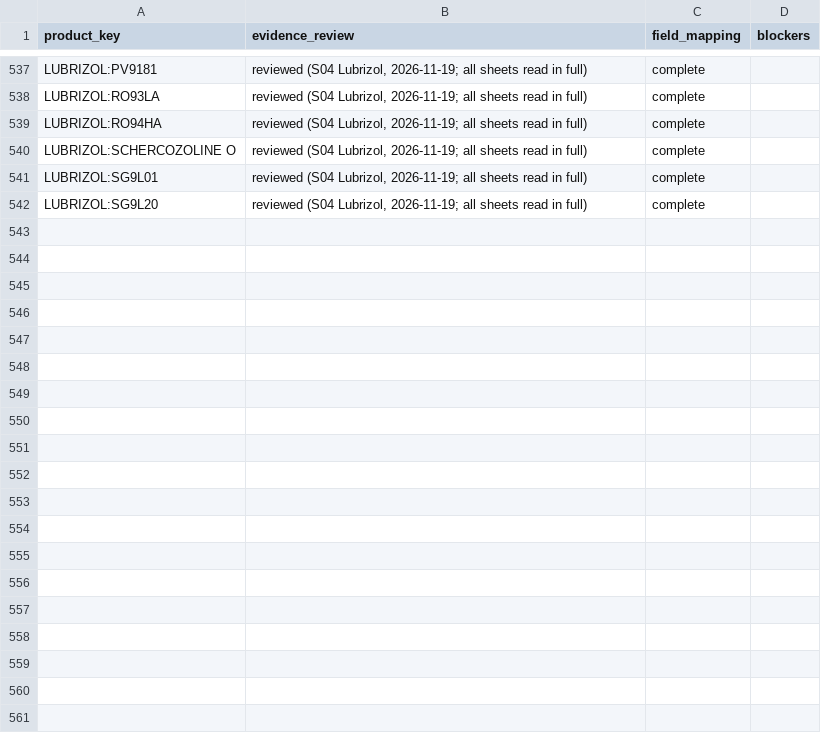
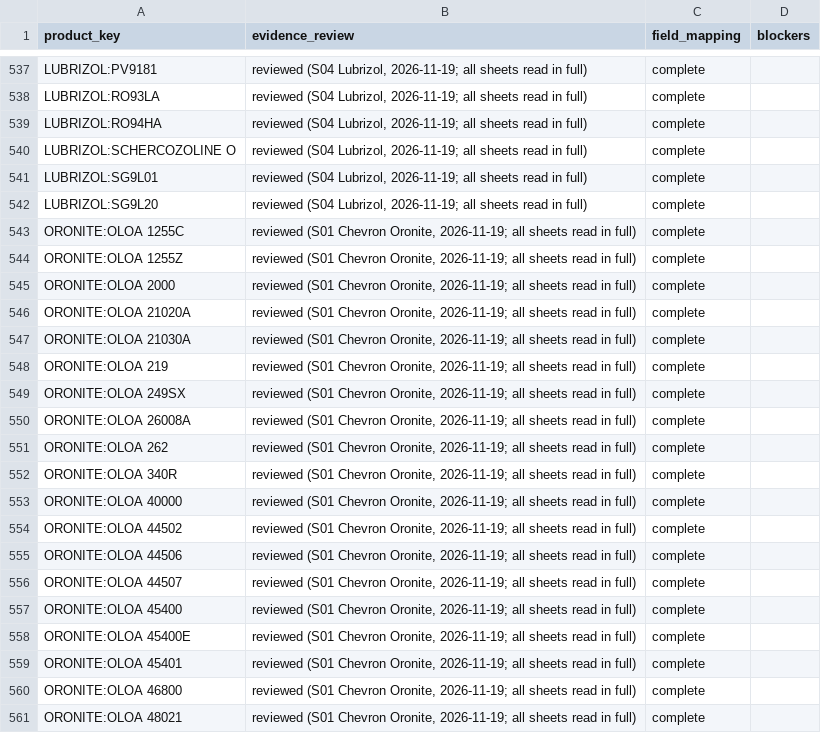
Before and after one commit to alaaahmadd182-lab/Smart-formulator-project, a CSV file: dataset_preparation_2026-11-14/tables/field_mapping_status.csv, drawn as a sheet; only a part is shown, gaps mark what is left out; the diff covers the shown part only.

```diff
--- a/dataset_preparation_2026-11-14/tables/field_mapping_status.csv
+++ b/dataset_preparation_2026-11-14/tables/field_mapping_status.csv
@@ -542 +542,20 @@ LUBRIZOL:SG9L01,"reviewed (S04 Lubrizol, 2026-11-19; all sheets read in full)",c
 LUBRIZOL:SG9L20,"reviewed (S04 Lubrizol, 2026-11-19; all sheets read in full)",complete,
+ORONITE:OLOA 1255C,"reviewed (S01 Chevron Oronite, 2026-11-19; all sheets read in full)",complete,
+ORONITE:OLOA 1255Z,"reviewed (S01 Chevron Oronite, 2026-11-19; all sheets read in full)",complete,
+ORONITE:OLOA 2000,"reviewed (S01 Chevron Oronite, 2026-11-19; all sheets read in full)",complete,
+ORONITE:OLOA 21020A,"reviewed (S01 Chevron Oronite, 2026-11-19; all sheets read in full)",complete,
+ORONITE:OLOA 21030A,"reviewed (S01 Chevron Oronite, 2026-11-19; all sheets read in full)",complete,
+ORONITE:OLOA 219,"reviewed (S01 Chevron Oronite, 2026-11-19; all sheets read in full)",complete,
+ORONITE:OLOA 249SX,"reviewed (S01 Chevron Oronite, 2026-11-19; all sheets read in full)",complete,
+ORONITE:OLOA 26008A,"reviewed (S01 Chevron Oronite, 2026-11-19; all sheets read in full)",complete,
+ORONITE:OLOA 262,"reviewed (S01 Chevron Oronite, 2026-11-19; all sheets read in full)",complete,
+ORONITE:OLOA 340R,"reviewed (S01 Chevron Oronite, 2026-11-19; all sheets read in full)",complete,
+ORONITE:OLOA 40000,"reviewed (S01 Chevron Oronite, 2026-11-19; all sheets read in full)",complete,
+ORONITE:OLOA 44502,"reviewed (S01 Chevron Oronite, 2026-11-19; all sheets read in full)",complete,
+ORONITE:OLOA 44506,"reviewed (S01 Chevron Oronite, 2026-11-19; all sheets read in full)",complete,
+ORONITE:OLOA 44507,"reviewed (S01 Chevron Oronite, 2026-11-19; all sheets read in full)",complete,
+ORONITE:OLOA 45400,"reviewed (S01 Chevron Oronite, 2026-11-19; all sheets read in full)",complete,
+ORONITE:OLOA 45400E,"reviewed (S01 Chevron Oronite, 2026-11-19; all sheets read in full)",complete,
+ORONITE:OLOA 45401,"reviewed (S01 Chevron Oronite, 2026-11-19; all sheets read in full)",complete,
+ORONITE:OLOA 46800,"reviewed (S01 Chevron Oronite, 2026-11-19; all sheets read in full)",complete,
+ORONITE:OLOA 48021,"reviewed (S01 Chevron Oronite, 2026-11-19; all sheets read in full)",complete,
```
Also changed, not shown: 39 added rows elsewhere in this file, dataset_preparation_2026-11-14/tables/product_stages.csv, 3 other files.
